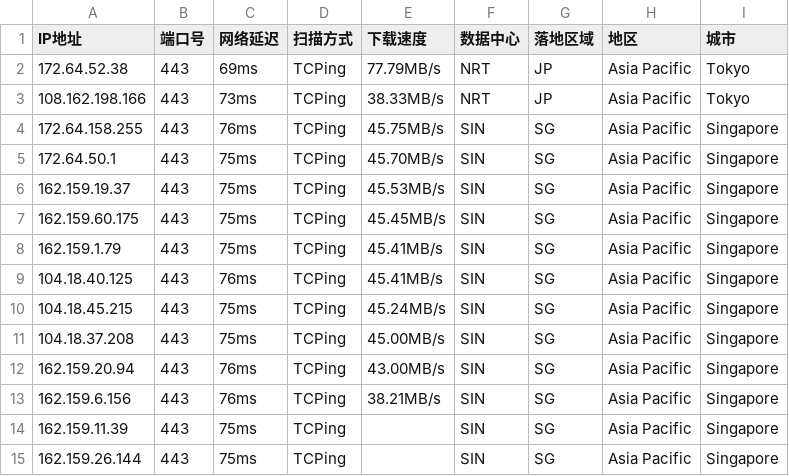
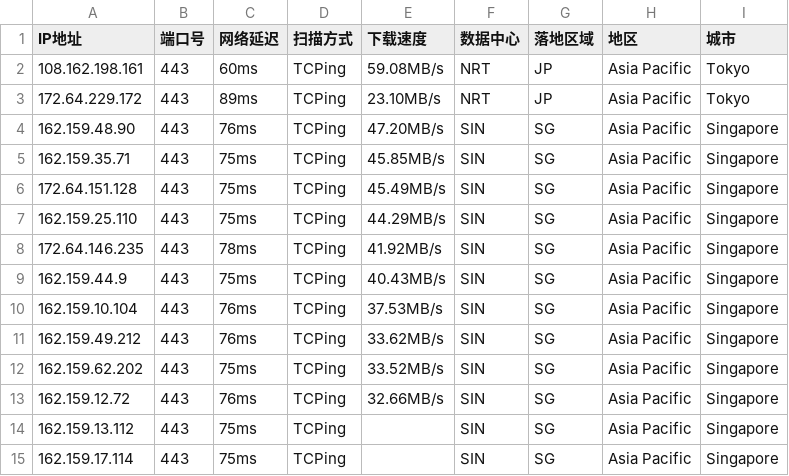
Before and after one commit to aihddelyy/Cloudflare_ips, a CSV file: CF.csv, drawn as a sheet; only a part is shown; the diff covers the shown part only.

```diff
--- a/CF.csv
+++ b/CF.csv
@@ -1,15 +1,15 @@
 IP地址,端口号,网络延迟,扫描方式,下载速度,数据中心,落地区域,地区,城市
-172.64.52.38,443,69ms,TCPing,77.79MB/s,NRT,JP,Asia Pacific,Tokyo
-108.162.198.166,443,73ms,TCPing,38.33MB/s,NRT,JP,Asia Pacific,Tokyo
-172.64.158.255,443,76ms,TCPing,45.75MB/s,SIN,SG,Asia Pacific,Singapore
-172.64.50.1,443,75ms,TCPing,45.70MB/s,SIN,SG,Asia Pacific,Singapore
-162.159.19.37,443,75ms,TCPing,45.53MB/s,SIN,SG,Asia Pacific,Singapore
-162.159.60.175,443,75ms,TCPing,45.45MB/s,SIN,SG,Asia Pacific,Singapore
-162.159.1.79,443,75ms,TCPing,45.41MB/s,SIN,SG,Asia Pacific,Singapore
-104.18.40.125,443,76ms,TCPing,45.41MB/s,SIN,SG,Asia Pacific,Singapore
-104.18.45.215,443,75ms,TCPing,45.24MB/s,SIN,SG,Asia Pacific,Singapore
-104.18.37.208,443,75ms,TCPing,45.00MB/s,SIN,SG,Asia Pacific,Singapore
-162.159.20.94,443,76ms,TCPing,43.00MB/s,SIN,SG,Asia Pacific,Singapore
-162.159.6.156,443,76ms,TCPing,38.21MB/s,SIN,SG,Asia Pacific,Singapore
-162.159.11.39,443,75ms,TCPing,,SIN,SG,Asia Pacific,Singapore
-162.159.26.144,443,75ms,TCPing,,SIN,SG,Asia Pacific,Singapore
+108.162.198.161,443,60ms,TCPing,59.08MB/s,NRT,JP,Asia Pacific,Tokyo
+172.64.229.172,443,89ms,TCPing,23.10MB/s,NRT,JP,Asia Pacific,Tokyo
+162.159.48.90,443,76ms,TCPing,47.20MB/s,SIN,SG,Asia Pacific,Singapore
+162.159.35.71,443,75ms,TCPing,45.85MB/s,SIN,SG,Asia Pacific,Singapore
+172.64.151.128,443,75ms,TCPing,45.49MB/s,SIN,SG,Asia Pacific,Singapore
+162.159.25.110,443,75ms,TCPing,44.29MB/s,SIN,SG,Asia Pacific,Singapore
+172.64.146.235,443,78ms,TCPing,41.92MB/s,SIN,SG,Asia Pacific,Singapore
+162.159.44.9,443,75ms,TCPing,40.43MB/s,SIN,SG,Asia Pacific,Singapore
+162.159.10.104,443,76ms,TCPing,37.53MB/s,SIN,SG,Asia Pacific,Singapore
+162.159.49.212,443,76ms,TCPing,33.62MB/s,SIN,SG,Asia Pacific,Singapore
+162.159.62.202,443,75ms,TCPing,33.52MB/s,SIN,SG,Asia Pacific,Singapore
+162.159.12.72,443,76ms,TCPing,32.66MB/s,SIN,SG,Asia Pacific,Singapore
+162.159.13.112,443,75ms,TCPing,,SIN,SG,Asia Pacific,Singapore
+162.159.17.114,443,75ms,TCPing,,SIN,SG,Asia Pacific,Singapore
```
Also changed, not shown: 3 added rows and 52 edited cells elsewhere in this file, HK.csv, KR.csv, 12 other files.
